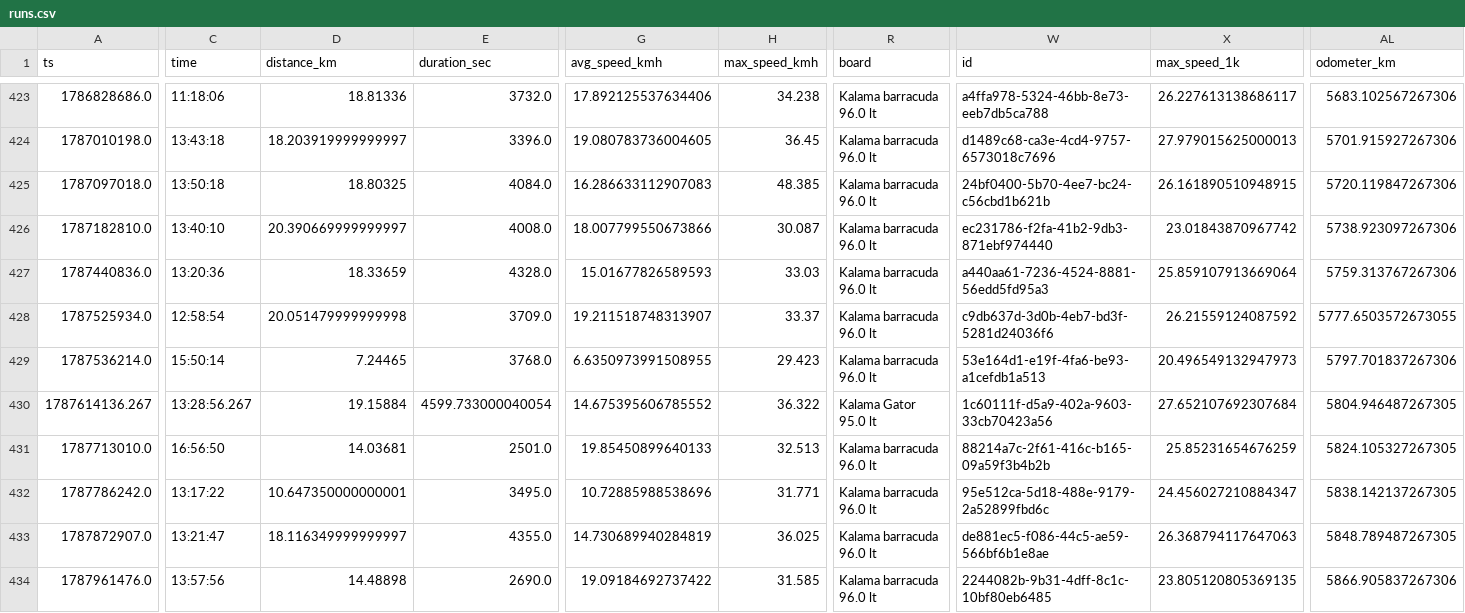
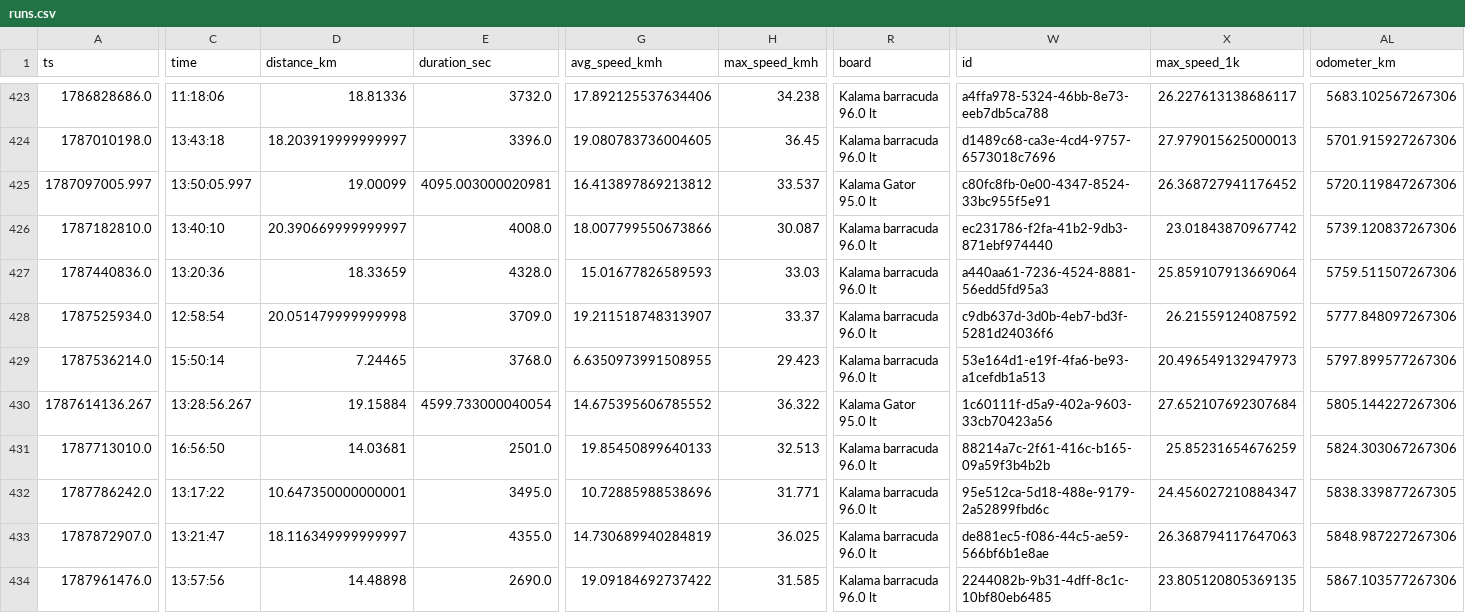
Before and after one commit to dustin/dwp, a CSV file: web/src/data/runs.csv, drawn as a sheet; only a part is shown, gaps mark what is left out; the diff covers the shown part only; the diff names each change by its address in the sheet, - before the commit and + after, or states it on an @@ line.

```diff
--- a/web/src/data/runs.csv
+++ b/web/src/data/runs.csv
-A425 (ts): 1787097018.0
+A425 (ts): 1787097005.997
-C425 (time): 13:50:18
+C425 (time): 13:50:05.997
-D425 (distance_km): 18.80325
+D425 (distance_km): 19.00099
-E425 (duration_sec): 4084.0
+E425 (duration_sec): 4095.003000020981
-G425 (avg_speed_kmh): 16.286633112907083
+G425 (avg_speed_kmh): 16.413897869213812
-H425 (max_speed_kmh): 48.385
+H425 (max_speed_kmh): 33.537
-R425 (board): Kalama barracuda 96.0 lt
+R425 (board): Kalama Gator 95.0 lt
-W425 (id): 24bf0400-5b70-4ee7-bc24-c56cbd1b621b
+W425 (id): c80fc8fb-0e00-4347-8524-33bc955f5e91
-X425 (max_speed_1k): 26.161890510948915
+X425 (max_speed_1k): 26.368727941176452
-AL426 (odometer_km): 5738.923097267306
+AL426 (odometer_km): 5739.120837267306
-AL427 (odometer_km): 5759.313767267306
+AL427 (odometer_km): 5759.511507267306
-AL428 (odometer_km): 5777.6503572673055
+AL428 (odometer_km): 5777.848097267306
-AL429 (odometer_km): 5797.701837267306
+AL429 (odometer_km): 5797.899577267306
-AL430 (odometer_km): 5804.946487267305
+AL430 (odometer_km): 5805.144227267306
-AL431 (odometer_km): 5824.105327267305
+AL431 (odometer_km): 5824.303067267306
-AL432 (odometer_km): 5838.142137267305
+AL432 (odometer_km): 5838.339877267305
-AL433 (odometer_km): 5848.789487267305
+AL433 (odometer_km): 5848.987227267306
-AL434 (odometer_km): 5866.905837267306
+AL434 (odometer_km): 5867.103577267306
```
Also changed, not shown: 26 edited cells elsewhere in this file, web/src/data/crashes.csv.
